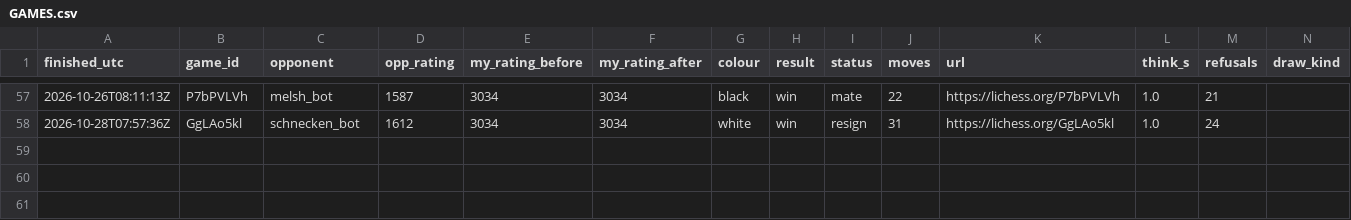
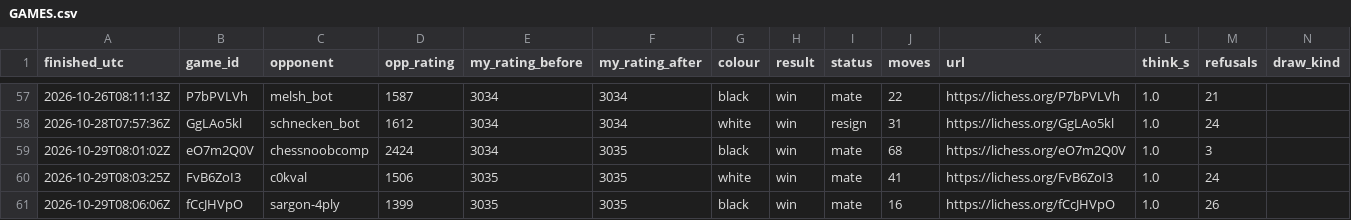
Before and after one commit to triton-xxix/proteus-lab, a CSV file: games/lichess/GAMES.csv, drawn as a sheet; only a part is shown, gaps mark what is left out; the diff names each change by its address in the sheet, - before the commit and + after, or states it on an @@ line.

```diff
--- a/games/lichess/GAMES.csv
+++ b/games/lichess/GAMES.csv
+row 59: 2026-10-29T08:01:02Z | eO7m2Q0V | chessnoobcomp | 2424 | 3034 | 3035 | black | win | mate | 68 | https://lichess.org/eO7m2Q0V | 1.0 | 3
+row 60: 2026-10-29T08:03:25Z | FvB6ZoI3 | c0kval | 1506 | 3035 | 3035 | white | win | mate | 41 | https://lichess.org/FvB6ZoI3 | 1.0 | 24
+row 61: 2026-10-29T08:06:06Z | fCcJHVpO | sargon-4ply | 1399 | 3035 | 3035 | black | win | mate | 16 | https://lichess.org/fCcJHVpO | 1.0 | 26
```
Also changed, not shown: games/lichess/CHALLENGES.csv, 4 other files.
